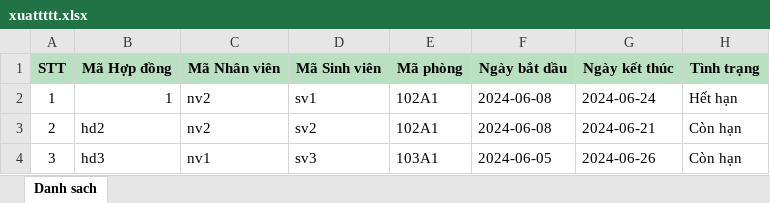
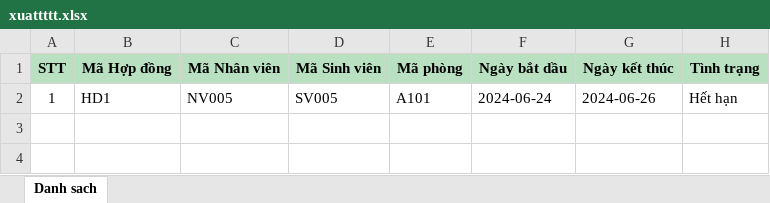
Before and after one commit to huetv2303/QuanLyKyTucXa_new, an Excel workbook: xuattttt.xlsx, sheet Danh sach, drawn as a sheet; values as stored, in another font and other column widths than the file's, no borders; the diff names each change by its address in the sheet, - before the commit and + after, or states it on an @@ line.

```diff
--- a/xuattttt.xlsx (sheet Danh sach)
+++ b/xuattttt.xlsx (sheet Danh sach)
-B2 (Mã Hợp đồng): 1
+B2 (Mã Hợp đồng): HD1
-C2 (Mã Nhân viên): nv2
+C2 (Mã Nhân viên): NV005
-D2 (Mã Sinh viên): sv1
+D2 (Mã Sinh viên): SV005
-E2 (Mã phòng): 102A1
+E2 (Mã phòng): A101
-F2 (Ngày bắt dầu): 2024-06-08
+F2 (Ngày bắt dầu): 2024-06-24
-G2 (Ngày kết thúc): 2024-06-24
+G2 (Ngày kết thúc): 2024-06-26
-row 3: 2 | hd2 | nv2 | sv2 | 102A1 | 2024-06-08 | 2024-06-21 | Còn hạn
-row 4: 3 | hd3 | nv1 | sv3 | 103A1 | 2024-06-05 | 2024-06-26 | Còn hạn
```
Also changed, not shown: 20 other files.
